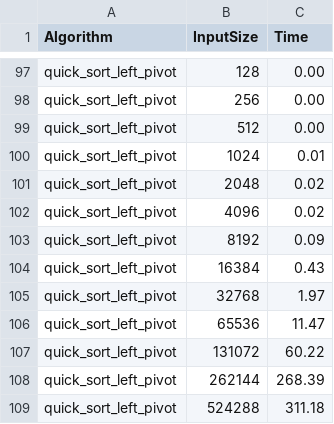
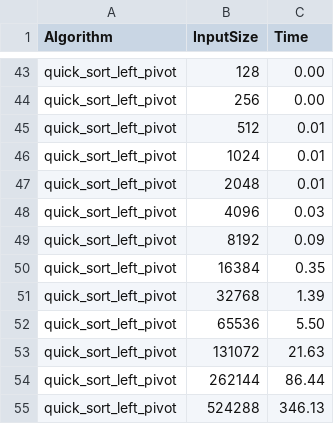
Before and after one commit to pwlsp/KlonDominika, a CSV file: data/benchmark_results.csv, drawn as a sheet; only a part is shown, gaps mark what is left out; the diff covers the shown part only.

```diff
--- a/data/benchmark_results.csv
+++ b/data/benchmark_results.csv
@@ -98,12 +44,12 @@ quick_sort_left_pivot,128,0.00
 quick_sort_left_pivot,256,0.00
-quick_sort_left_pivot,512,0.00
+quick_sort_left_pivot,512,0.01
 quick_sort_left_pivot,1024,0.01
-quick_sort_left_pivot,2048,0.02
-quick_sort_left_pivot,4096,0.02
+quick_sort_left_pivot,2048,0.01
+quick_sort_left_pivot,4096,0.03
 quick_sort_left_pivot,8192,0.09
-quick_sort_left_pivot,16384,0.43
-quick_sort_left_pivot,32768,1.97
-quick_sort_left_pivot,65536,11.47
-quick_sort_left_pivot,131072,60.22
-quick_sort_left_pivot,262144,268.39
-quick_sort_left_pivot,524288,311.18
+quick_sort_left_pivot,16384,0.35
+quick_sort_left_pivot,32768,1.39
+quick_sort_left_pivot,65536,5.50
+quick_sort_left_pivot,131072,21.63
+quick_sort_left_pivot,262144,86.44
+quick_sort_left_pivot,524288,346.13
```
Also changed, not shown: 54 removed rows and 29 edited cells elsewhere in this file, 1 other file.
